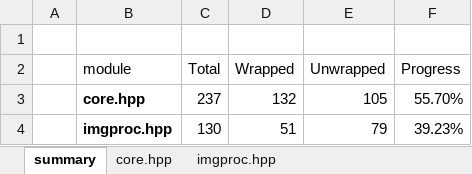
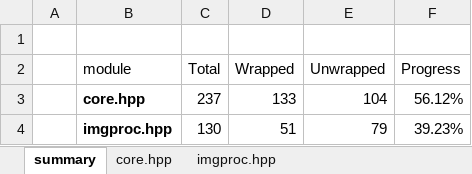
Before and after one commit to shimat/opencvsharp, an Excel workbook: src/wrapped_functions_c++.xlsx, sheet summary, drawn as a sheet; values as stored, in another font and other column widths than the file's, no borders; table styles not drawn; the diff names each change by its address in the sheet, - before the commit and + after, or states it on an @@ line.

```diff
--- a/src/wrapped_functions_c++.xlsx (sheet summary)
+++ b/src/wrapped_functions_c++.xlsx (sheet summary)
-D3 (Wrapped): 132
+D3 (Wrapped): 133
-E3 (Unwrapped): 105
+E3 (Unwrapped): 104
-F3 (Progress): 55.70%
+F3 (Progress): 56.12%
```
Also changed, not shown: sheet core.hpp, 4 other files.
